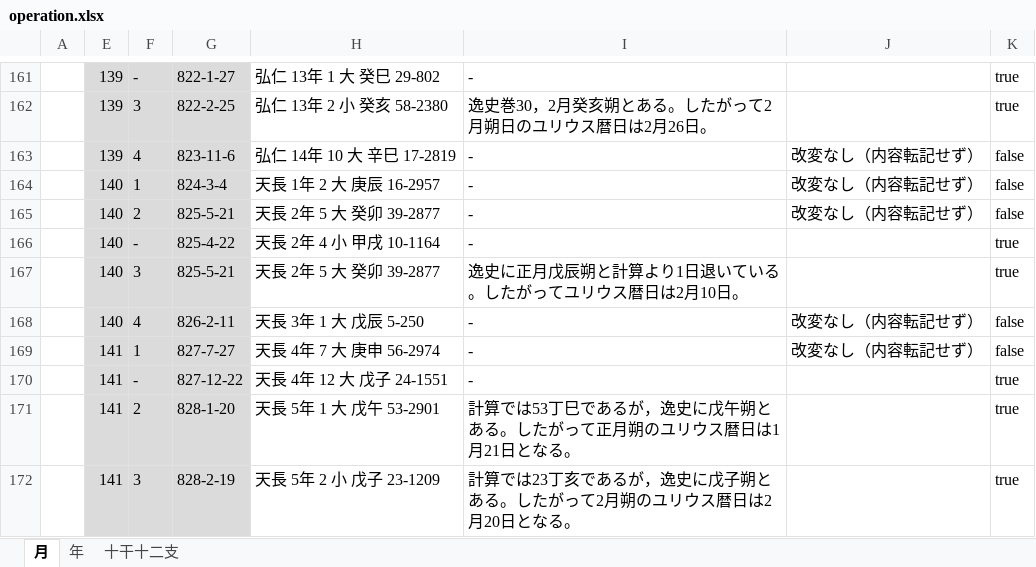
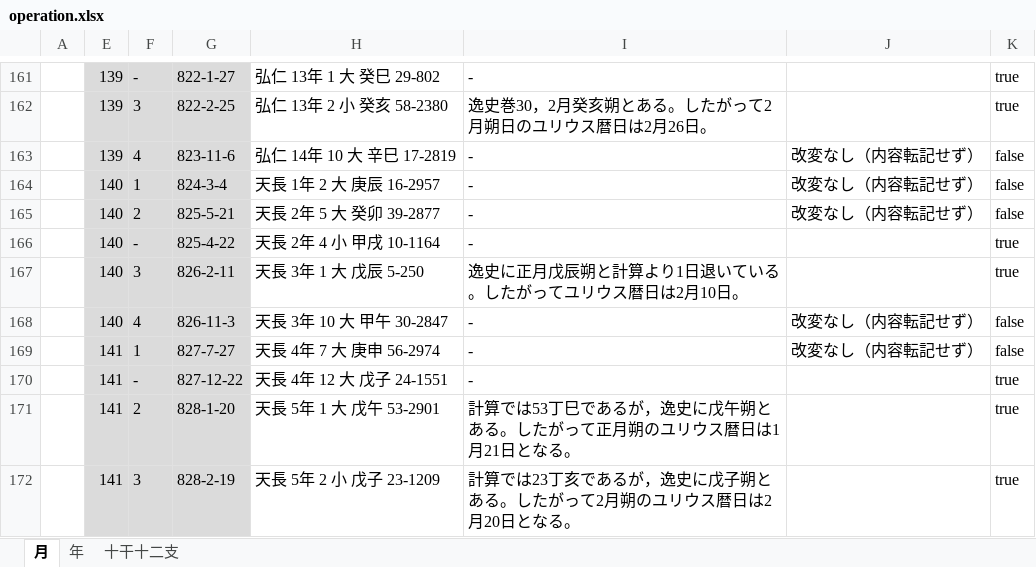
Before and after one commit to pldb/zakuro, an Excel workbook: doc/operation/operation.xlsx, sheet 月, drawn as a sheet; only a part is shown, gaps mark what is left out; values as stored, in another font and other column widths than the file's, no borders; the diff covers the shown part only; the diff names each change by its address in the sheet, - before the commit and + after, or states it on an @@ line.

Commit message:
update gihou and daien operation
対象日・注釈の誤りを目視にて確認完了した

```diff
--- a/doc/operation/operation.xlsx (sheet 月)
+++ b/doc/operation/operation.xlsx (sheet 月)
-G167: 825-5-21
+G167: 826-2-11
-H167: 天長 2年 5 大 癸卯 39-2877
+H167: 天長 3年 1 大 戊辰 5-250
-G168: 826-2-11
+G168: 826-11-3
-H168: 天長 3年 1 大 戊辰 5-250
+H168: 天長 3年 10 大 甲午 30-2847
```
Also changed, not shown: 13 edited cells elsewhere in this sheet.
